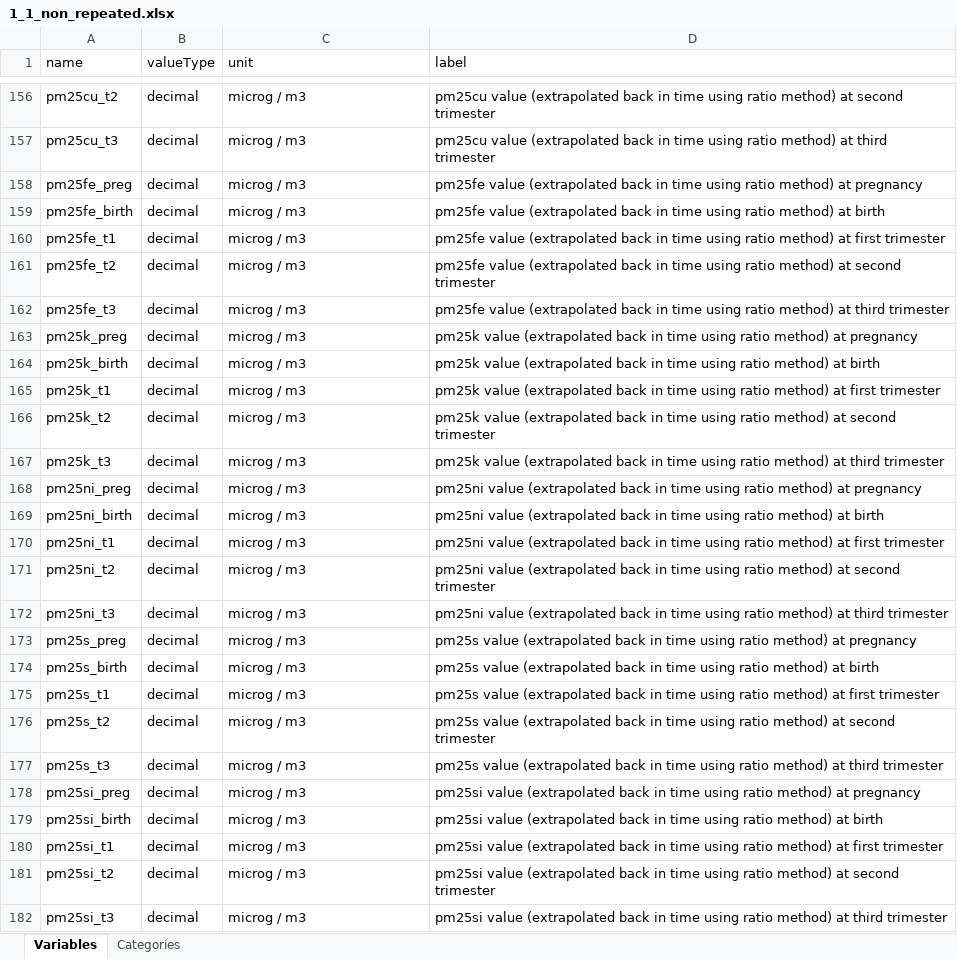
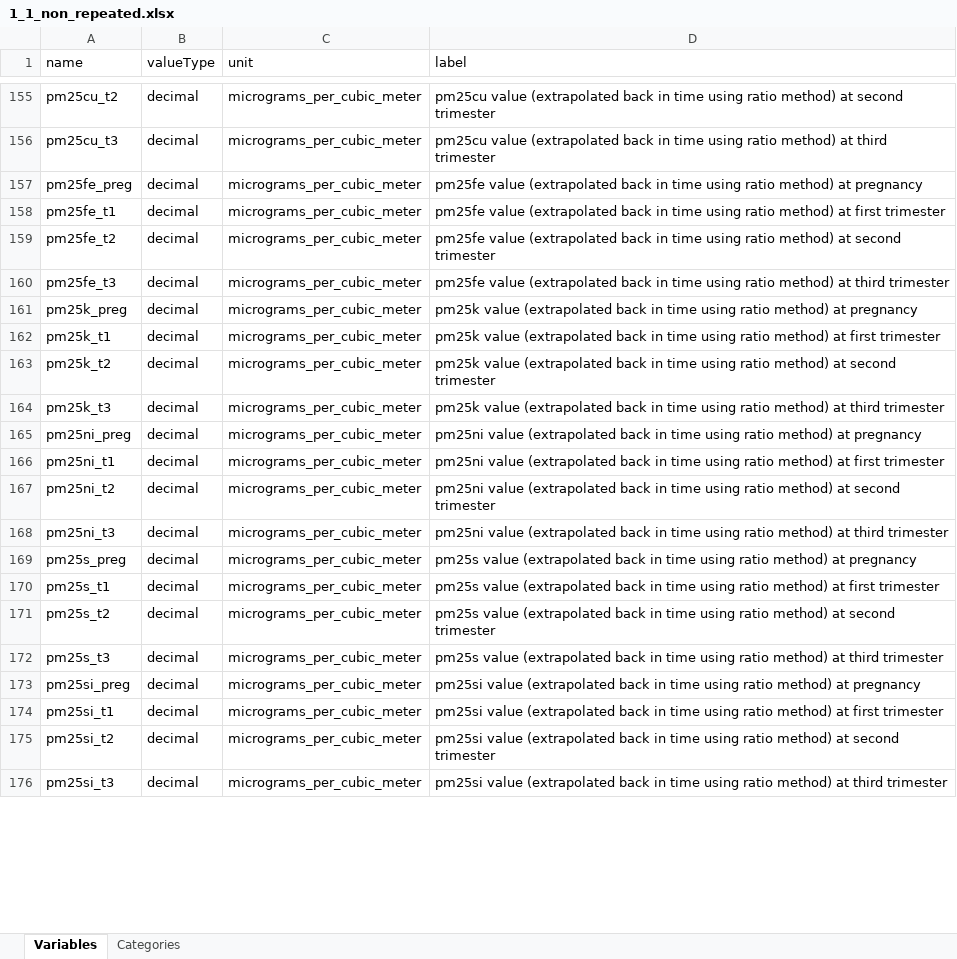
Before and after one commit to lifecycle-project/ds-upload, an Excel workbook: R/data/dictionaries/core/1_1/1_1_non_repeated.xlsx, sheet Variables, drawn as a sheet; only a part is shown, gaps mark what is left out; values as stored, in another font and other column widths than the file's, no borders; removed rows and columns are numbered as before the commit, all else as after; the diff covers the shown part only; the diff names each change by its address in the sheet, - before the commit and + after, or states it on an @@ line.

Commit message:
WP3 variables checked: yearly-repeated variables rename, units for the variables of subtask 3.1.3  rewritten not using symbols

```diff
--- a/R/data/dictionaries/core/1_1/1_1_non_repeated.xlsx (sheet Variables)
+++ b/R/data/dictionaries/core/1_1/1_1_non_repeated.xlsx (sheet Variables)
-C155:C157 (unit): microg / m3
+C155:C157 (unit): micrograms_per_cubic_meter
-row 159: pm25fe_birth | decimal | microg / m3 | pm25fe value (extrapolated back in time using ratio method) at birth
-C158:C161 (unit): microg / m3
+C158:C161 (unit): micrograms_per_cubic_meter
-row 164: pm25k_birth | decimal | microg / m3 | pm25k value (extrapolated back in time using ratio method) at birth
-C162:C165 (unit): microg / m3
+C162:C165 (unit): micrograms_per_cubic_meter
-row 169: pm25ni_birth | decimal | microg / m3 | pm25ni value (extrapolated back in time using ratio method) at birth
-C166:C169 (unit): microg / m3
+C166:C169 (unit): micrograms_per_cubic_meter
-row 174: pm25s_birth | decimal | microg / m3 | pm25s value (extrapolated back in time using ratio method) at birth
-C170:C173 (unit): microg / m3
+C170:C173 (unit): micrograms_per_cubic_meter
-row 179: pm25si_birth | decimal | microg / m3 | pm25si value (extrapolated back in time using ratio method) at birth
-C174:C176 (unit): microg / m3
+C174:C176 (unit): micrograms_per_cubic_meter
```
Also changed, not shown: 60 removed rows and 337 edited cells elsewhere in this sheet, sheet Categories, R/data/dictionaries/core/1_1/1_1_yearly_repeated.xlsx.
